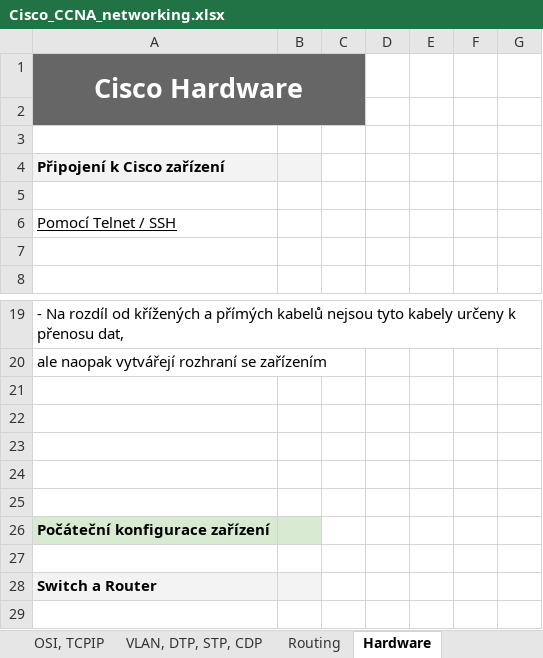
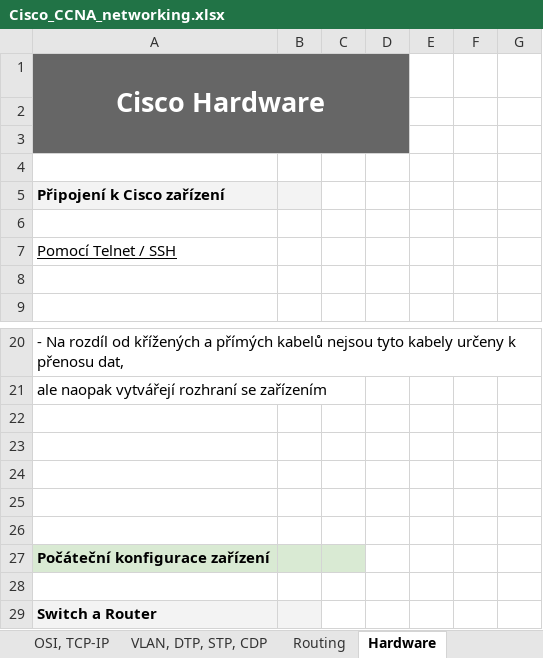
Before and after one commit to MarekBubenik/personalNotes, an Excel workbook: Cisco_CCNA_networking.xlsx, sheet Hardware, drawn as a sheet; only a part is shown, gaps mark what is left out; the shorter side is filled out with more unchanged rows; values as stored, in another font and other column widths than the file's, no borders; charts and pictures not drawn; removed rows and columns are numbered as before the commit, all else as after; the diff names each change by its address in the sheet, - before the commit and + after, or states it on an @@ line.

```diff
--- a/Cisco_CCNA_networking.xlsx (sheet Hardware)
+++ b/Cisco_CCNA_networking.xlsx (sheet Hardware)
-sheet tab: OSI, TCPIP
+sheet tab: OSI, TCP-IP
-A1:C2 merged
+A1:D3 merged
-B1:D1 fill: none
+B1:D1 fill: #666666
-A2:D3 fill: none
+A2:D3 fill: #666666
+row 4: (empty)
-C27 fill: none
+C27 fill: #D9EAD3
```
Also changed, not shown: sheet Obecné, charts or pictures, MS_PowerShell.xlsx, 2 other files.
